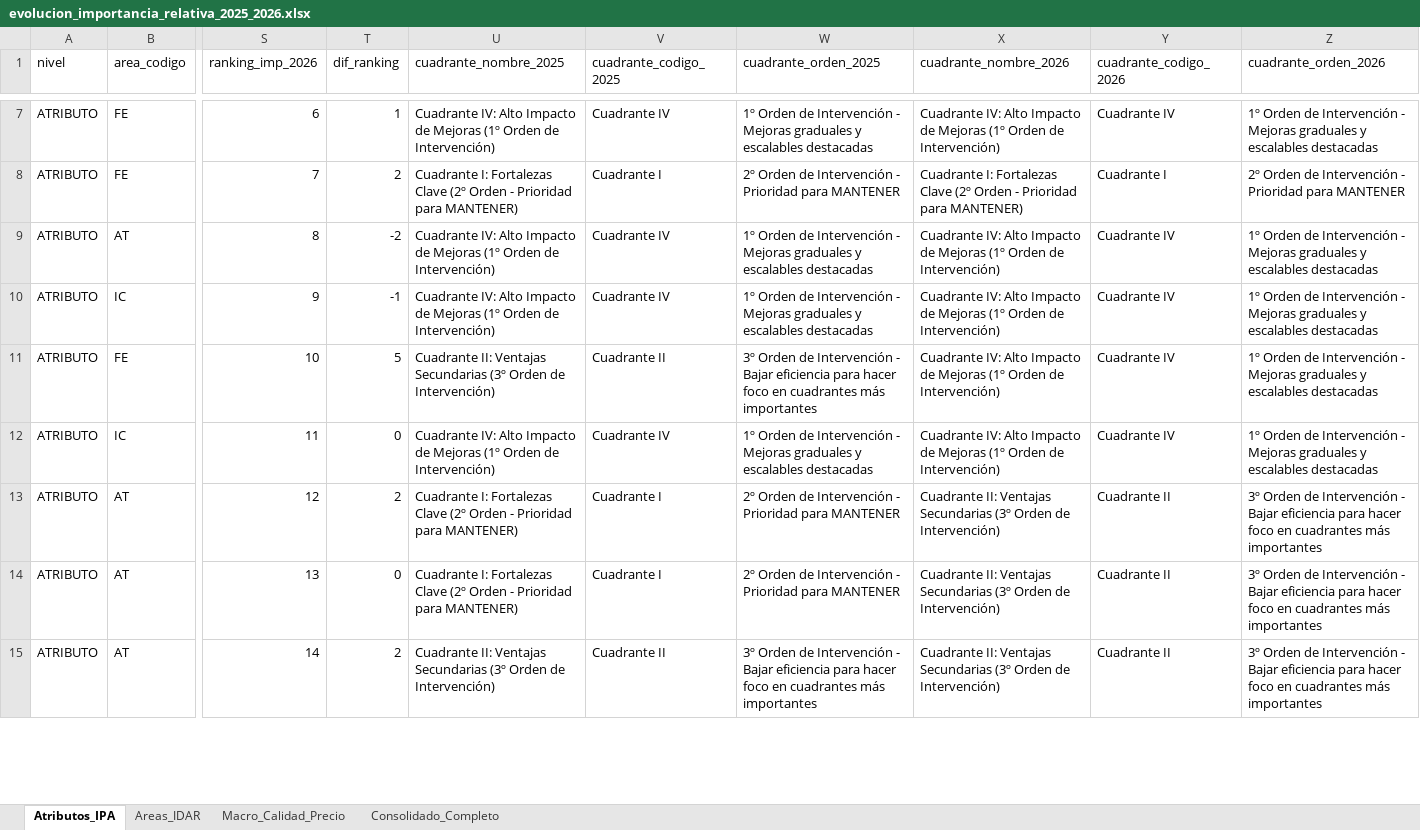
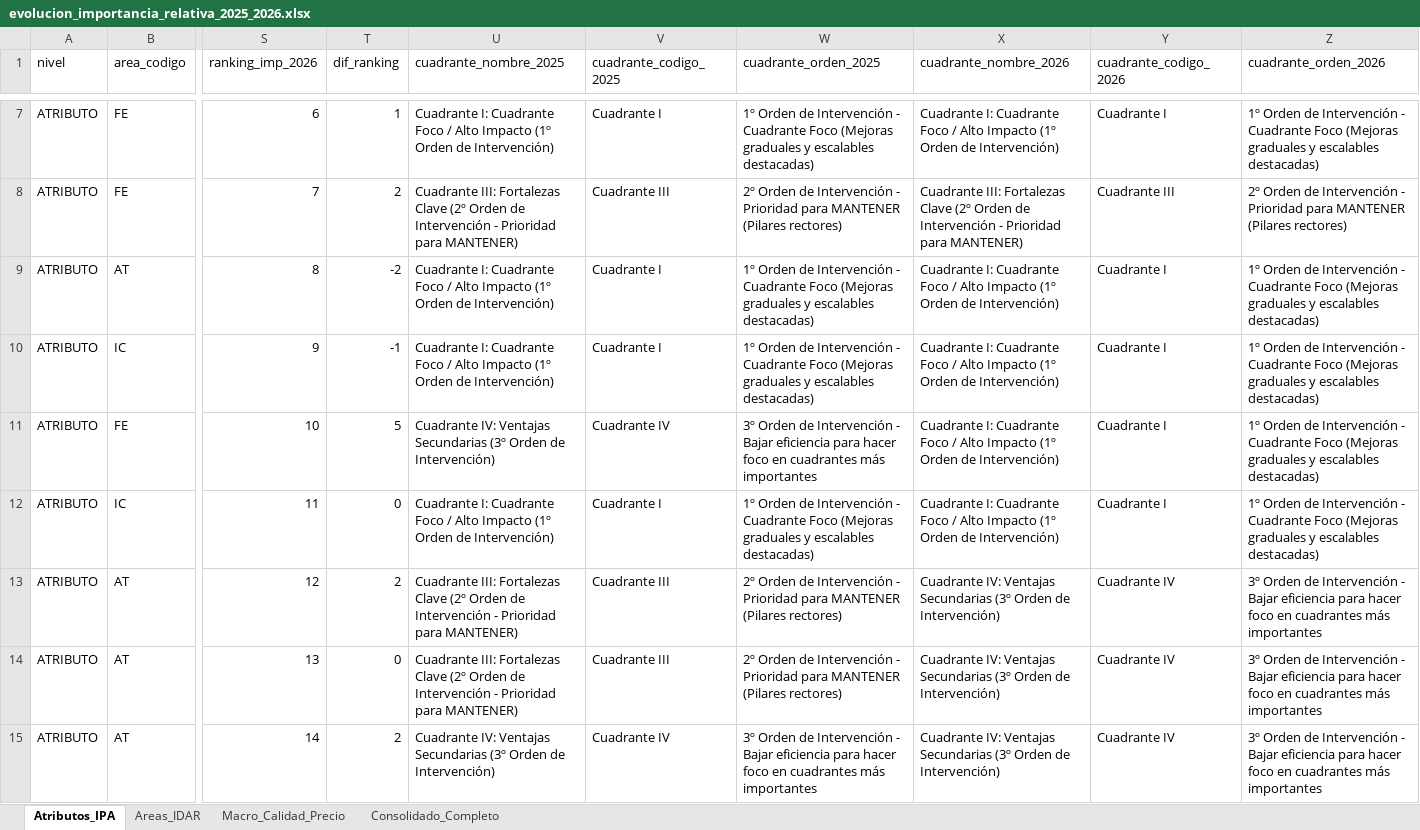
Before and after one commit to protelemepec-coder/encuesta-cier-epec, an Excel workbook: data/processed/evolucion_importancia_relativa_2025_2026.xlsx, sheet Atributos_IPA, drawn as a sheet; only a part is shown, gaps mark what is left out; values as stored, in another font and other column widths than the file's, no borders; the diff covers the shown part only; the diff names each change by its address in the sheet, - before the commit and + after, or states it on an @@ line.

Commit message:
fix(ipa): alinear numeracion de cuadrantes 1, 2, 3, 4 con presentacion oficial CIER

```diff
--- a/data/processed/evolucion_importancia_relativa_2025_2026.xlsx (sheet Atributos_IPA)
+++ b/data/processed/evolucion_importancia_relativa_2025_2026.xlsx (sheet Atributos_IPA)
-U7 (cuadrante_nombre_2025): Cuadrante IV: Alto Impacto de Mejoras (1º Orden…
+U7 (cuadrante_nombre_2025): Cuadrante I: Cuadrante Foco / Alto Impacto (1º Orden…
-V7 (cuadrante_codigo_2025): Cuadrante IV
+V7 (cuadrante_codigo_2025): Cuadrante I
-W7 (cuadrante_orden_2025): …Intervención - Mejoras graduales y escalables destacadas
+W7 (cuadrante_orden_2025): …Intervención - Cuadrante Foco (Mejoras graduales y escalables destacadas)
-X7 (cuadrante_nombre_2026): Cuadrante IV: Alto Impacto de Mejoras (1º Orden…
+X7 (cuadrante_nombre_2026): Cuadrante I: Cuadrante Foco / Alto Impacto (1º Orden…
-Y7 (cuadrante_codigo_2026): Cuadrante IV
+Y7 (cuadrante_codigo_2026): Cuadrante I
-Z7 (cuadrante_orden_2026): …Intervención - Mejoras graduales y escalables destacadas
+Z7 (cuadrante_orden_2026): …Intervención - Cuadrante Foco (Mejoras graduales y escalables destacadas)
-U8 (cuadrante_nombre_2025): Cuadrante I: Fortalezas Clave (2º Orden - Prioridad…
+U8 (cuadrante_nombre_2025): Cuadrante III: Fortalezas Clave (2º Orden de Intervención - Prioridad…
-V8 (cuadrante_codigo_2025): Cuadrante I
+V8 (cuadrante_codigo_2025): Cuadrante III
-W8 (cuadrante_orden_2025): …para MANTENER
+W8 (cuadrante_orden_2025): …para MANTENER (Pilares rectores)
-X8 (cuadrante_nombre_2026): Cuadrante I: Fortalezas Clave (2º Orden - Prioridad…
+X8 (cuadrante_nombre_2026): Cuadrante III: Fortalezas Clave (2º Orden de Intervención - Prioridad…
-Y8 (cuadrante_codigo_2026): Cuadrante I
+Y8 (cuadrante_codigo_2026): Cuadrante III
-Z8 (cuadrante_orden_2026): …para MANTENER
+Z8 (cuadrante_orden_2026): …para MANTENER (Pilares rectores)
-U9:U10 (cuadrante_nombre_2025): Cuadrante IV: Alto Impacto de Mejoras (1º Orden…
+U9:U10 (cuadrante_nombre_2025): Cuadrante I: Cuadrante Foco / Alto Impacto (1º Orden…
-V9:V10 (cuadrante_codigo_2025): Cuadrante IV
+V9:V10 (cuadrante_codigo_2025): Cuadrante I
-W9:W10 (cuadrante_orden_2025): …Intervención - Mejoras graduales y escalables destacadas
+W9:W10 (cuadrante_orden_2025): …Intervención - Cuadrante Foco (Mejoras graduales y escalables destacadas)
-X9:X12 (cuadrante_nombre_2026): Cuadrante IV: Alto Impacto de Mejoras (1º Orden…
+X9:X12 (cuadrante_nombre_2026): Cuadrante I: Cuadrante Foco / Alto Impacto (1º Orden…
-Y9:Y12 (cuadrante_codigo_2026): Cuadrante IV
+Y9:Y12 (cuadrante_codigo_2026): Cuadrante I
-Z9:Z12 (cuadrante_orden_2026): …Intervención - Mejoras graduales y escalables destacadas
+Z9:Z12 (cuadrante_orden_2026): …Intervención - Cuadrante Foco (Mejoras graduales y escalables destacadas)
-U11 (cuadrante_nombre_2025): Cuadrante II: Ventajas Secundarias…
+U11 (cuadrante_nombre_2025): Cuadrante IV: Ventajas Secundarias…
-V11 (cuadrante_codigo_2025): Cuadrante II
+V11 (cuadrante_codigo_2025): Cuadrante IV
-U12 (cuadrante_nombre_2025): Cuadrante IV: Alto Impacto de Mejoras (1º Orden…
+U12 (cuadrante_nombre_2025): Cuadrante I: Cuadrante Foco / Alto Impacto (1º Orden…
-V12 (cuadrante_codigo_2025): Cuadrante IV
+V12 (cuadrante_codigo_2025): Cuadrante I
-W12 (cuadrante_orden_2025): …Intervención - Mejoras graduales y escalables destacadas
+W12 (cuadrante_orden_2025): …Intervención - Cuadrante Foco (Mejoras graduales y escalables destacadas)
-U13:U14 (cuadrante_nombre_2025): Cuadrante I: Fortalezas Clave (2º Orden - Prioridad…
+U13:U14 (cuadrante_nombre_2025): Cuadrante III: Fortalezas Clave (2º Orden de Intervención - Prioridad…
-V13:V14 (cuadrante_codigo_2025): Cuadrante I
+V13:V14 (cuadrante_codigo_2025): Cuadrante III
-W13:W14 (cuadrante_orden_2025): …para MANTENER
+W13:W14 (cuadrante_orden_2025): …para MANTENER (Pilares rectores)
-X13:X15 (cuadrante_nombre_2026): Cuadrante II: Ventajas Secundarias…
+X13:X15 (cuadrante_nombre_2026): Cuadrante IV: Ventajas Secundarias…
-Y13:Y15 (cuadrante_codigo_2026): Cuadrante II
+Y13:Y15 (cuadrante_codigo_2026): Cuadrante IV
-U15 (cuadrante_nombre_2025): Cuadrante II: Ventajas Secundarias…
+U15 (cuadrante_nombre_2025): Cuadrante IV: Ventajas Secundarias…
-V15 (cuadrante_codigo_2025): Cuadrante II
+V15 (cuadrante_codigo_2025): Cuadrante IV
```
Also changed, not shown: 115 edited cells elsewhere in this sheet, sheet Consolidado_Completo, data/processed/comparativo_distribuidores_500k.xlsx, 4 other files.
